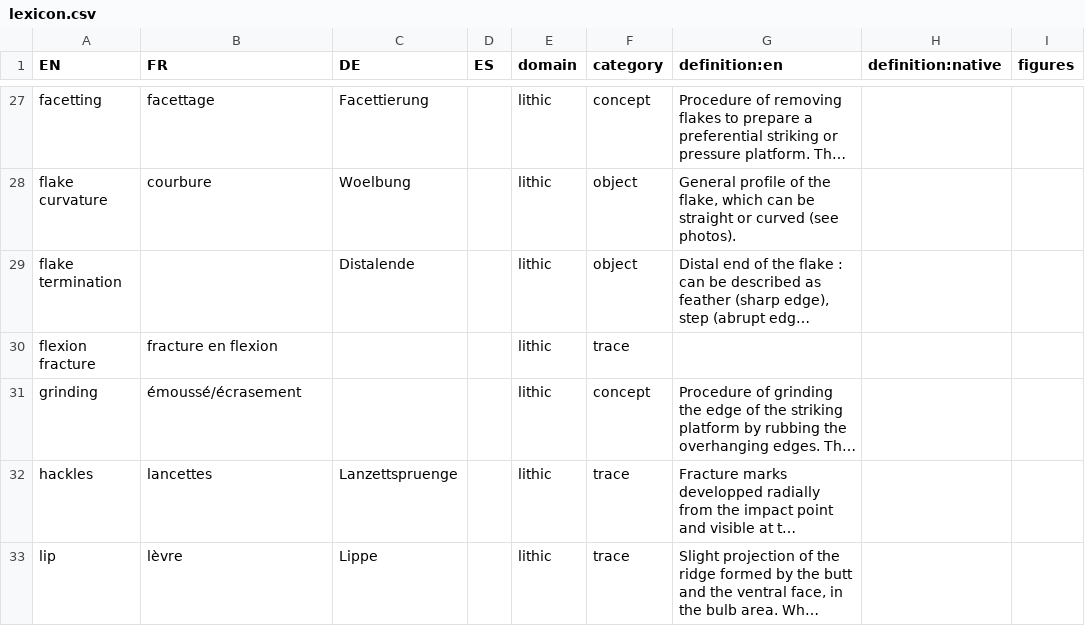
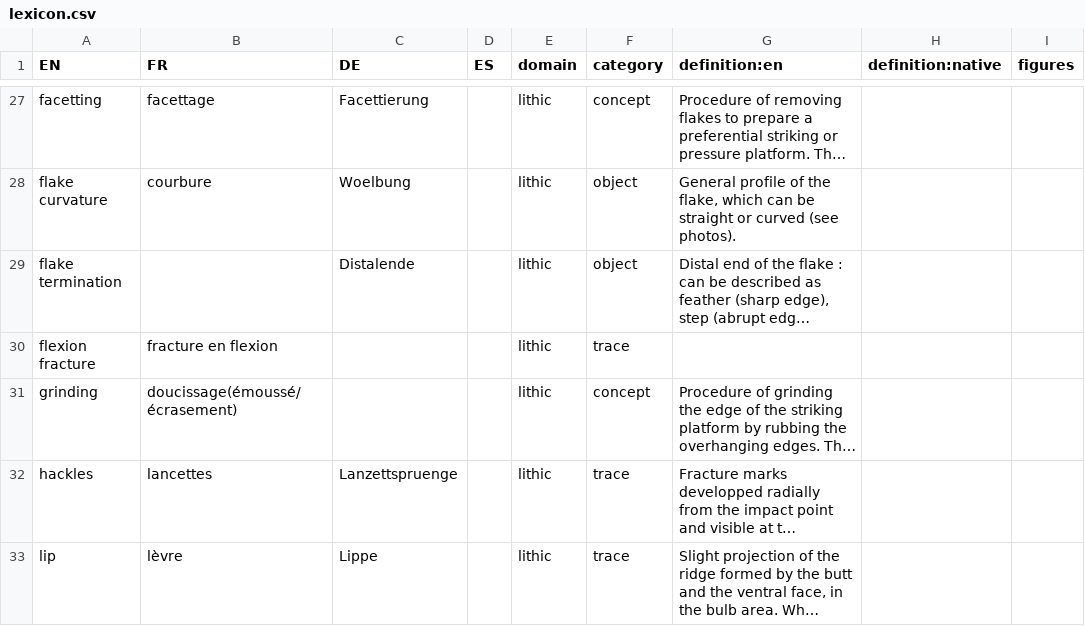
Before and after one commit to tupuni/lexicon, a CSV file: lexicon.csv, drawn as a sheet; only a part is shown, gaps mark what is left out; long unchanged cells end in …; the diff names each change by its address in the sheet, - before the commit and + after, or states it on an @@ line.

Commit message:
Update lexicon.csv
add FR = "doucissage" for "grinding"

```diff
--- a/lexicon.csv
+++ b/lexicon.csv
-B31 (FR): émoussé/écrasement
+B31 (FR): doucissage(émoussé/écrasement)
```
